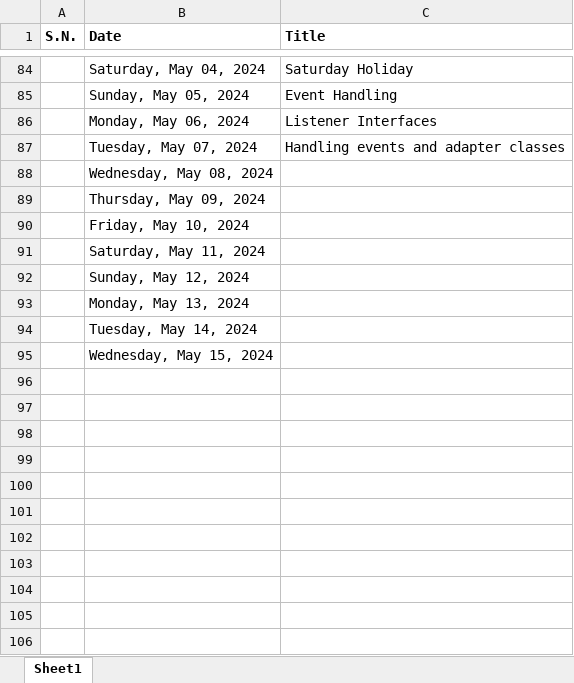
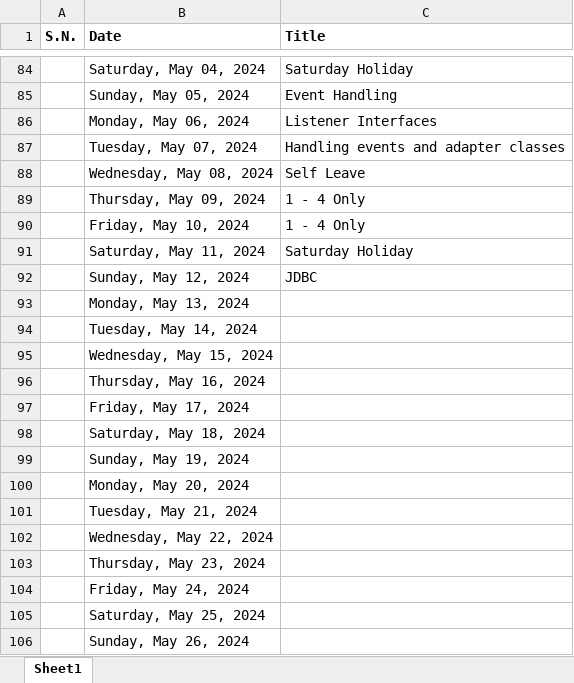
Before and after one commit to mallabiju/advjava, an Excel workbook: 2024FEB_M1_Daily_Class.xlsx, sheet Sheet1, drawn as a sheet; only a part is shown, gaps mark what is left out; values as stored, in another font and other column widths than the file's, no borders; the diff covers the shown part only; the diff names each change by its address in the sheet, - before the commit and + after, or states it on an @@ line.

Commit message:
JDBC

```diff
--- a/2024FEB_M1_Daily_Class.xlsx (sheet Sheet1)
+++ b/2024FEB_M1_Daily_Class.xlsx (sheet Sheet1)
-C88 (Title): (empty)
+C88 (Title): Self Leave
-C89:C90 (Title): (empty)
+C89:C90 (Title): 1 - 4 Only
-C91 (Title): (empty)
+C91 (Title): Saturday Holiday
-C92 (Title): (empty)
+C92 (Title): JDBC
+row 96:  | Thursday, May 16, 2024
+row 97:  | Friday, May 17, 2024
+row 98:  | Saturday, May 18, 2024
+row 99:  | Sunday, May 19, 2024
+row 100:  | Monday, May 20, 2024
+row 101:  | Tuesday, May 21, 2024
+row 102:  | Wednesday, May 22, 2024
+row 103:  | Thursday, May 23, 2024
+row 104:  | Friday, May 24, 2024
+row 105:  | Saturday, May 25, 2024
+row 106:  | Sunday, May 26, 2024
```
Also changed, not shown: 40 added rows elsewhere in this sheet, 9 other files.
